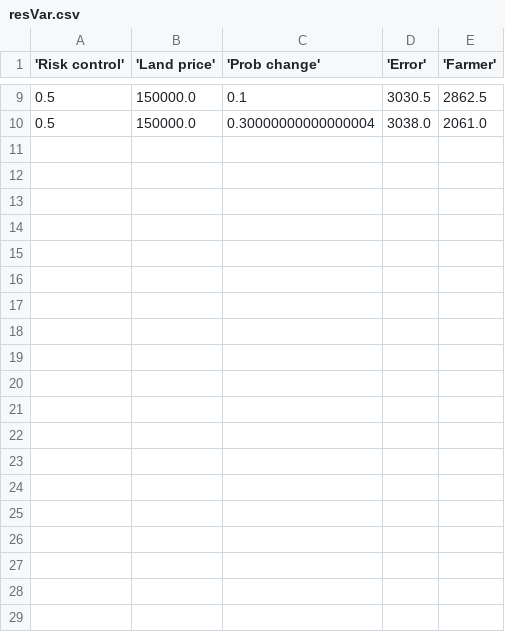
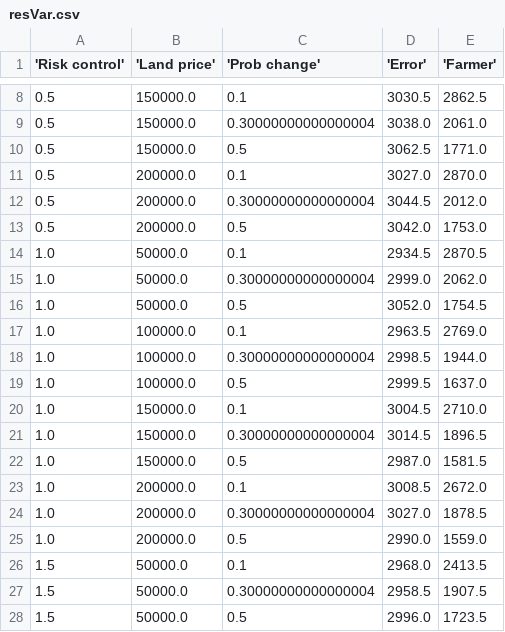
Before and after one commit to anhquancao/GAMA-project, a CSV file: GAMA/models/resVar.csv, drawn as a sheet; only a part is shown, gaps mark what is left out; the diff covers the shown part only; the diff names each change by its address in the sheet, - before the commit and + after, or states it on an @@ line.

```diff
--- a/GAMA/models/resVar.csv
+++ b/GAMA/models/resVar.csv
+row 10: 0.5 | 150000.0 | 0.5 | 3062.5 | 1771.0
+row 11: 0.5 | 200000.0 | 0.1 | 3027.0 | 2870.0
+row 12: 0.5 | 200000.0 | 0.30000000000000004 | 3044.5 | 2012.0
+row 13: 0.5 | 200000.0 | 0.5 | 3042.0 | 1753.0
+row 14: 1.0 | 50000.0 | 0.1 | 2934.5 | 2870.5
+row 15: 1.0 | 50000.0 | 0.30000000000000004 | 2999.0 | 2062.0
+row 16: 1.0 | 50000.0 | 0.5 | 3052.0 | 1754.5
+row 17: 1.0 | 100000.0 | 0.1 | 2963.5 | 2769.0
+row 18: 1.0 | 100000.0 | 0.30000000000000004 | 2998.5 | 1944.0
+row 19: 1.0 | 100000.0 | 0.5 | 2999.5 | 1637.0
+row 20: 1.0 | 150000.0 | 0.1 | 3004.5 | 2710.0
+row 21: 1.0 | 150000.0 | 0.30000000000000004 | 3014.5 | 1896.5
+row 22: 1.0 | 150000.0 | 0.5 | 2987.0 | 1581.5
+row 23: 1.0 | 200000.0 | 0.1 | 3008.5 | 2672.0
+row 24: 1.0 | 200000.0 | 0.30000000000000004 | 3027.0 | 1878.5
+row 25: 1.0 | 200000.0 | 0.5 | 2990.0 | 1559.0
+row 26: 1.5 | 50000.0 | 0.1 | 2968.0 | 2413.5
+row 27: 1.5 | 50000.0 | 0.30000000000000004 | 2958.5 | 1907.5
+row 28: 1.5 | 50000.0 | 0.5 | 2996.0 | 1723.5
```
Also changed, not shown: 11 added rows and 1 removed row elsewhere in this file, 32 other files.
